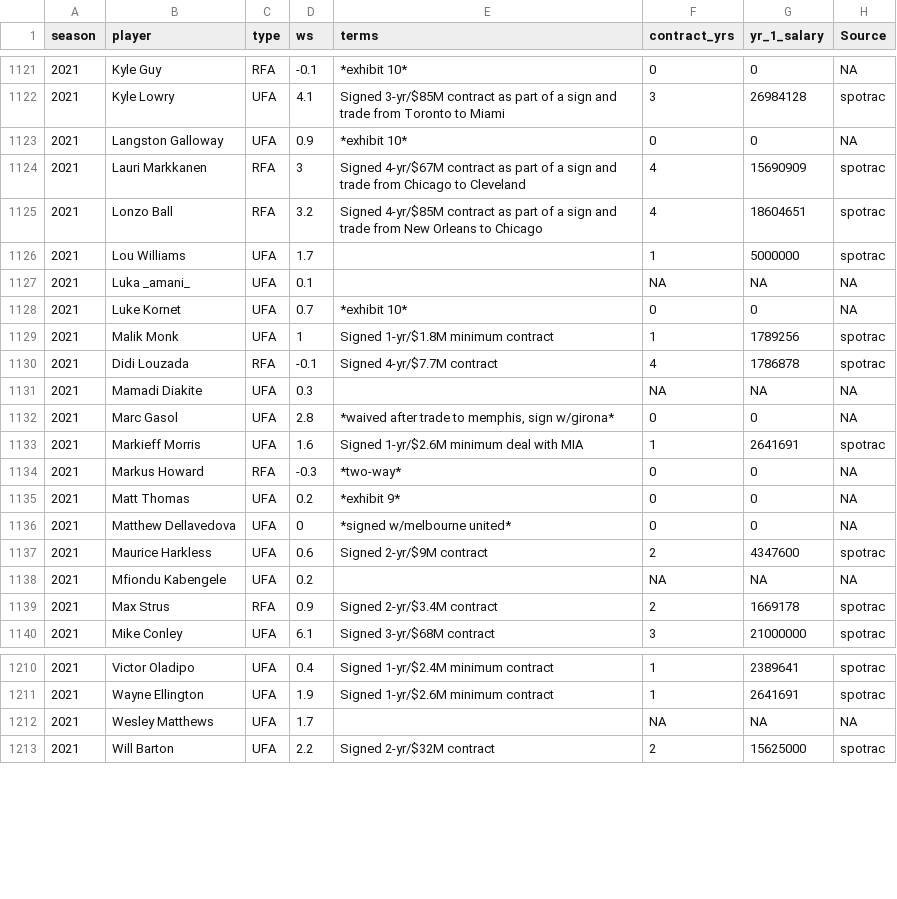
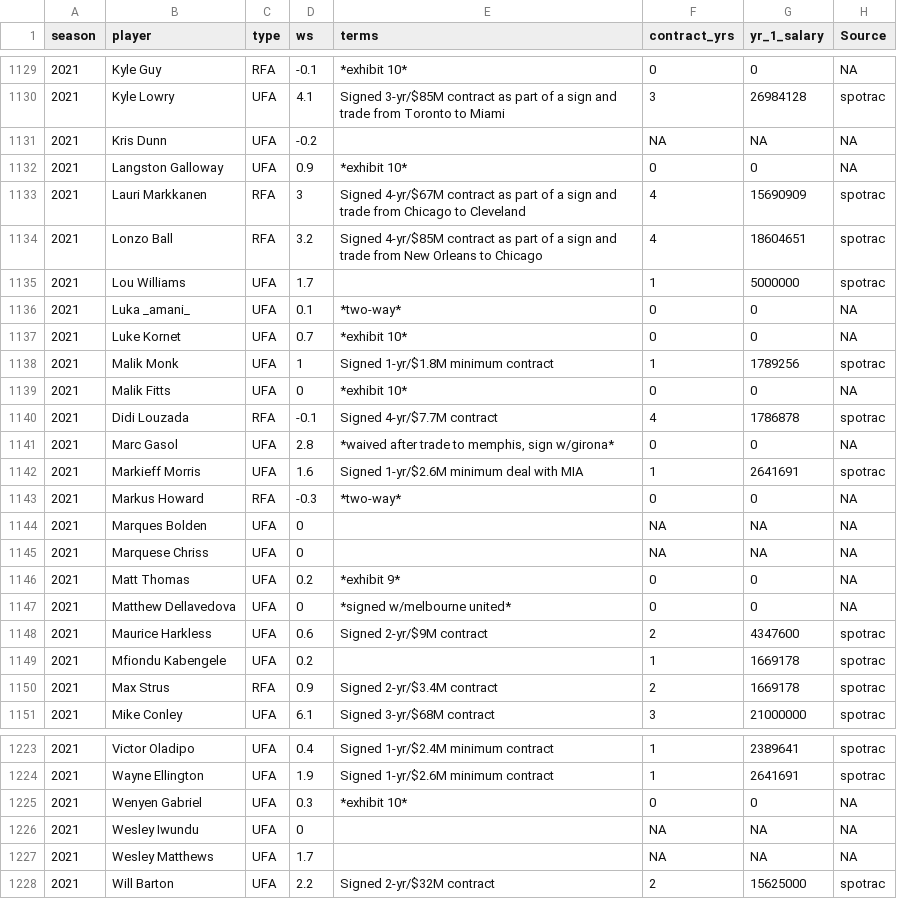
Before and after one commit to sumitrodatta/contract-prediction-2022, a CSV file: Data/2016-2021 Free Agents.csv, drawn as a sheet; only a part is shown, gaps mark what is left out; the diff covers the shown part only.

Commit message:
Update 2016-2021 Free Agents.csv
reminder: contract details are of first contract signed since available to all teams at first. subsequent contracts signed after being waived could be due to within-team factors

```diff
--- a/Data/2016-2021 Free Agents.csv
+++ b/Data/2016-2021 Free Agents.csv
@@ -1122,2 +1130,3 @@ season,player,type,ws,terms,contract_yrs,yr_1_salary,Source
 2021,Kyle Lowry,UFA,4.1,Signed 3-yr/$85M contract as part of a sign and trade from Toronto to Miami,3,26984128,spotrac
+2021,Kris Dunn,UFA,-0.2,,NA,NA,NA
 2021,Langston Galloway,UFA,0.9,*exhibit 10*,0,0,NA
@@ -1126,7 +1135,7 @@ season,player,type,ws,terms,contract_yrs,yr_1_salary,Source
 2021,Lou Williams,UFA,1.7,,1,5000000,spotrac
-2021,Luka _amani_,UFA,0.1,,NA,NA,NA
+2021,Luka _amani_,UFA,0.1,*two-way*,0,0,NA
 2021,Luke Kornet,UFA,0.7,*exhibit 10*,0,0,NA
 2021,Malik Monk,UFA,1,Signed 1-yr/$1.8M minimum contract,1,1789256,spotrac
+2021,Malik Fitts,UFA,0,*exhibit 10*,0,0,NA
 2021,Didi Louzada,RFA,-0.1,Signed 4-yr/$7.7M contract,4,1786878,spotrac
-2021,Mamadi Diakite,UFA,0.3,,NA,NA,NA
 2021,Marc Gasol,UFA,2.8,"*waived after trade to memphis, sign w/girona*",0,0,NA
@@ -1134,2 +1143,4 @@ season,player,type,ws,terms,contract_yrs,yr_1_salary,Source
 2021,Markus Howard,RFA,-0.3,*two-way*,0,0,NA
+2021,Marques Bolden,UFA,0,,NA,NA,NA
+2021,Marquese Chriss,UFA,0,,NA,NA,NA
 2021,Matt Thomas,UFA,0.2,*exhibit 9*,0,0,NA
@@ -1137,3 +1148,3 @@ season,player,type,ws,terms,contract_yrs,yr_1_salary,Source
 2021,Maurice Harkless,UFA,0.6,Signed 2-yr/$9M contract,2,4347600,spotrac
-2021,Mfiondu Kabengele,UFA,0.2,,NA,NA,NA
+2021,Mfiondu Kabengele,UFA,0.2,,1,1669178,spotrac
 2021,Max Strus,RFA,0.9,Signed 2-yr/$3.4M contract,2,1669178,spotrac
@@ -1211,2 +1224,4 @@ season,player,type,ws,terms,contract_yrs,yr_1_salary,Source
 2021,Wayne Ellington,UFA,1.9,Signed 1-yr/$2.6M minimum contract,1,2641691,spotrac
+2021,Wenyen Gabriel,UFA,0.3,*exhibit 10*,0,0,NA
+2021,Wesley Iwundu,UFA,0,,NA,NA,NA
 2021,Wesley Matthews,UFA,1.7,,NA,NA,NA
```
Also changed, not shown: 10 added rows and 35 edited cells elsewhere in this file.
